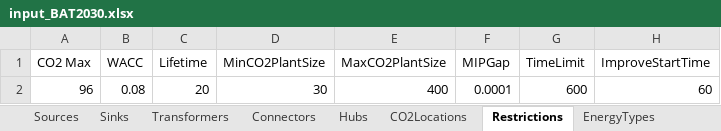
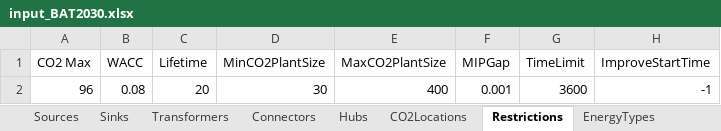
Before and after one commit to jtrobinson57/fscmodel-single-step, an Excel workbook: input_BAT2030.xlsx, sheet Restrictions, drawn as a sheet; values as stored, in another font and other column widths than the file's, no borders; the diff names each change by its address in the sheet, - before the commit and + after, or states it on an @@ line.

```diff
--- a/input_BAT2030.xlsx (sheet Restrictions)
+++ b/input_BAT2030.xlsx (sheet Restrictions)
-F2 (MIPGap): 0.0001
+F2 (MIPGap): 0.001
-G2 (TimeLimit): 600
+G2 (TimeLimit): 3600
-H2 (ImproveStartTime): 60
+H2 (ImproveStartTime): -1
```
Also changed, not shown: output.xlsx, sample runs.xlsx.
